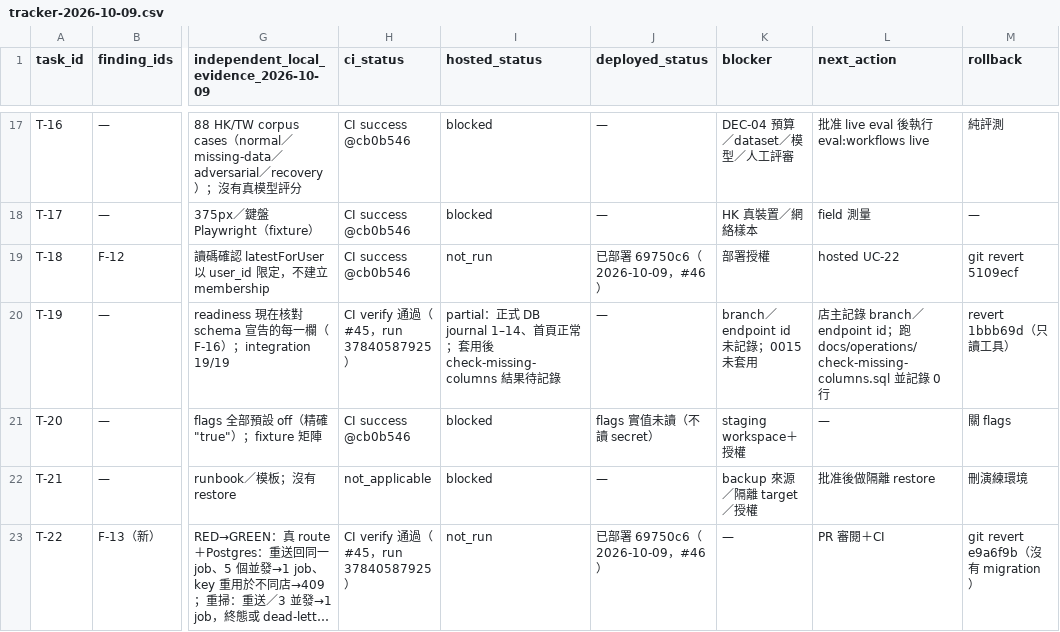
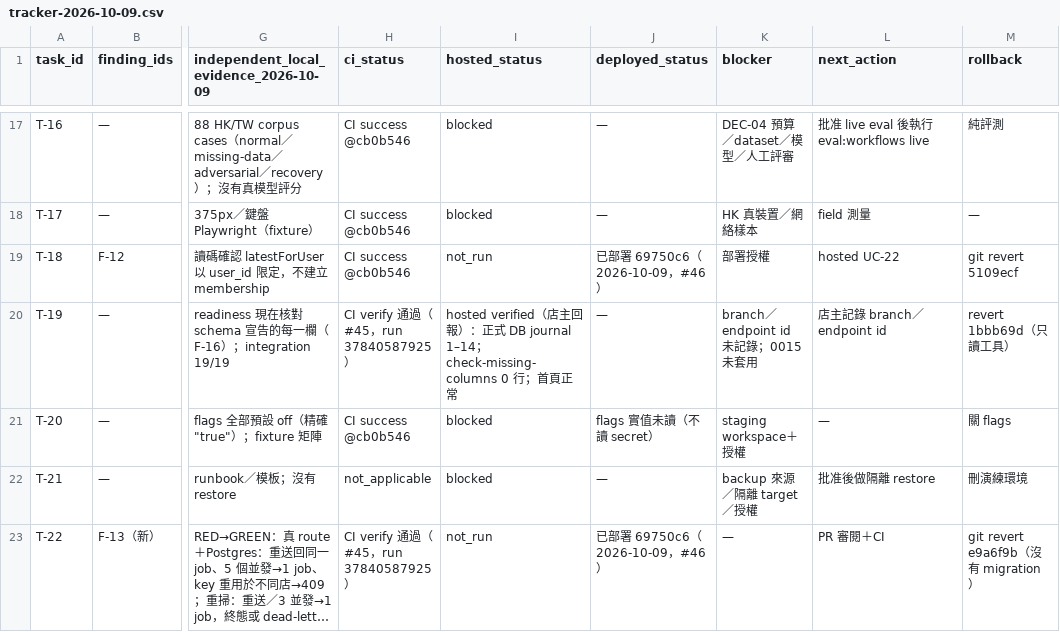
Before and after one commit to YNWAforever/smeassistant, a CSV file: docs/audits/2026-10-09-reaudit/tracker-2026-10-09.csv, drawn as a sheet; only a part is shown, gaps mark what is left out; long unchanged cells end in …; the diff names each change by its address in the sheet, - before the commit and + after, or states it on an @@ line.

```diff
--- a/docs/audits/2026-10-09-reaudit/tracker-2026-10-09.csv
+++ b/docs/audits/2026-10-09-reaudit/tracker-2026-10-09.csv
-I20 (hosted_status): partial：正式 DB journal 1–14、首頁正常；套用後 check-missing-columns 結果待記錄
+I20 (hosted_status): hosted verified（店主回報）：正式 DB journal 1–14；check-missing-columns 0 行；首頁正常
-L20 (next_action): …endpoint id；跑 docs/operations/check-missing-columns.sql 並記錄 0 行
+L20 (next_action): …endpoint id
```
Also changed, not shown: 2 other files.
